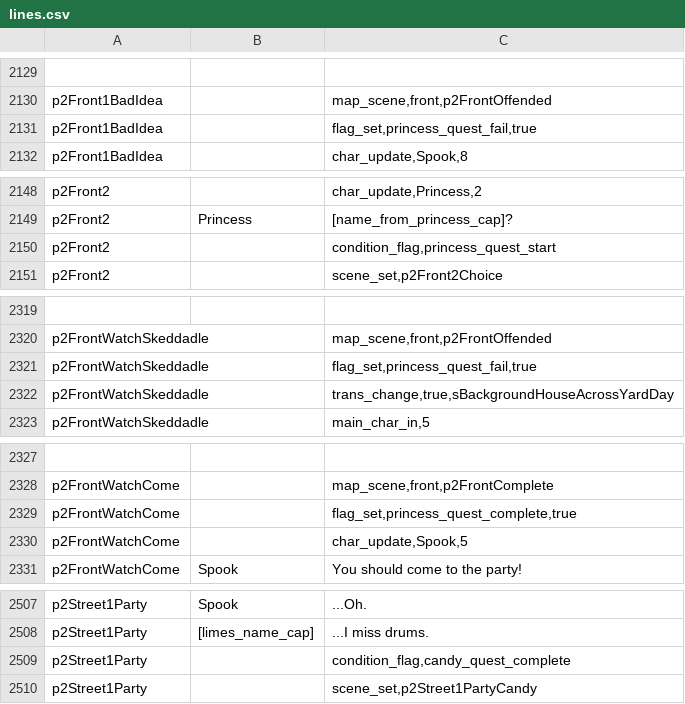
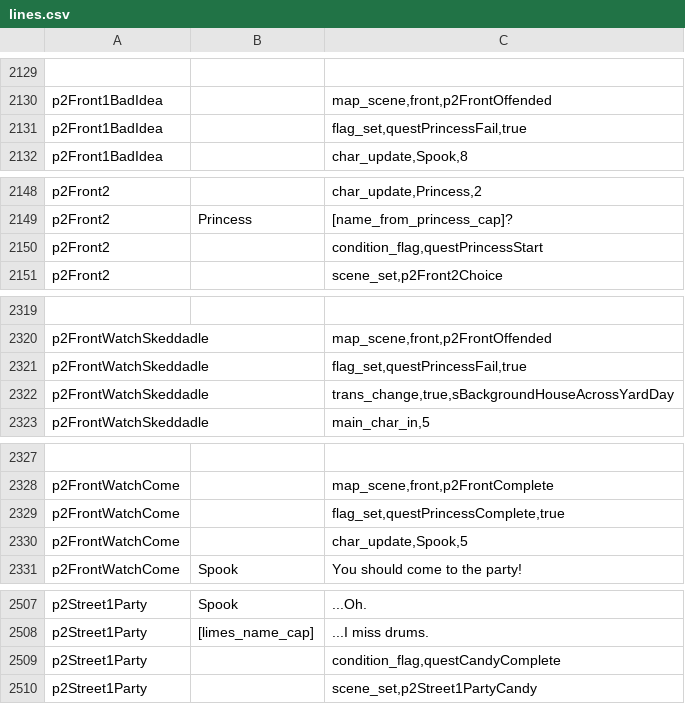
Before and after one commit to kazak29/Spooktober_2026_GameJam, a CSV file: datafiles/lines.csv, drawn as a sheet; only a part is shown, gaps mark what is left out; the diff covers the shown part only; the diff names each change by its address in the sheet, - before the commit and + after, or states it on an @@ line.

Commit message:
renamed quest flags

```diff
--- a/datafiles/lines.csv
+++ b/datafiles/lines.csv
-C2131: flag_set,princess_quest_fail,true
+C2131: flag_set,questPrincessFail,true
-C2150: condition_flag,princess_quest_start
+C2150: condition_flag,questPrincessStart
-C2321: flag_set,princess_quest_fail,true
+C2321: flag_set,questPrincessFail,true
-C2329: flag_set,princess_quest_complete,true
+C2329: flag_set,questPrincessComplete,true
-C2509: condition_flag,candy_quest_complete
+C2509: condition_flag,questCandyComplete
```
Also changed, not shown: 13 edited cells elsewhere in this file, 7 other files.
